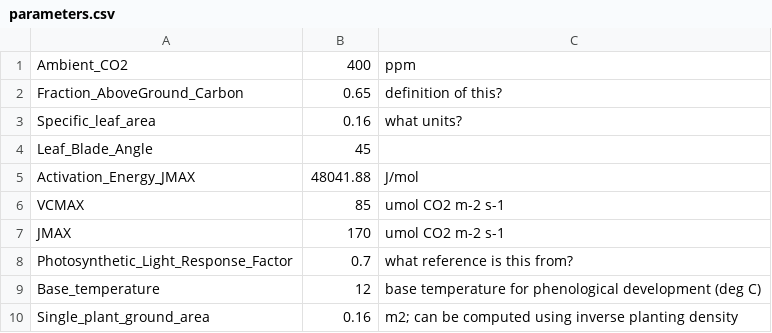
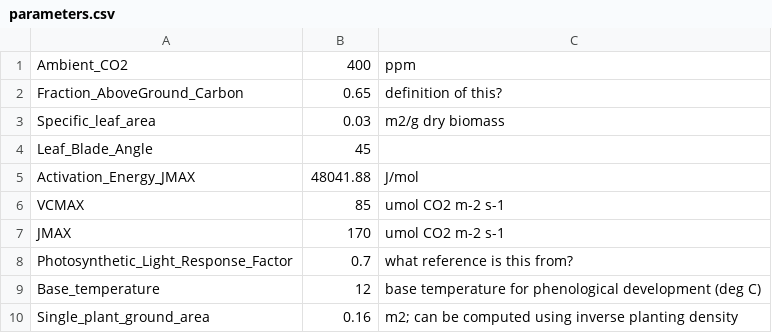
Before and after one commit to Seji-jam/Minimum_Plant_Model, a CSV file: model input files/parameters.csv, drawn as a sheet.

```diff
--- a/model input files/parameters.csv
+++ b/model input files/parameters.csv
@@ -2,3 +2,3 @@
 Fraction_AboveGround_Carbon,0.65,definition of this?
-Specific_leaf_area,0.16,what units?
+Specific_leaf_area,0.03,m2/g dry biomass
 Leaf_Blade_Angle,45,
```
Also changed, not shown: 1 other file.
